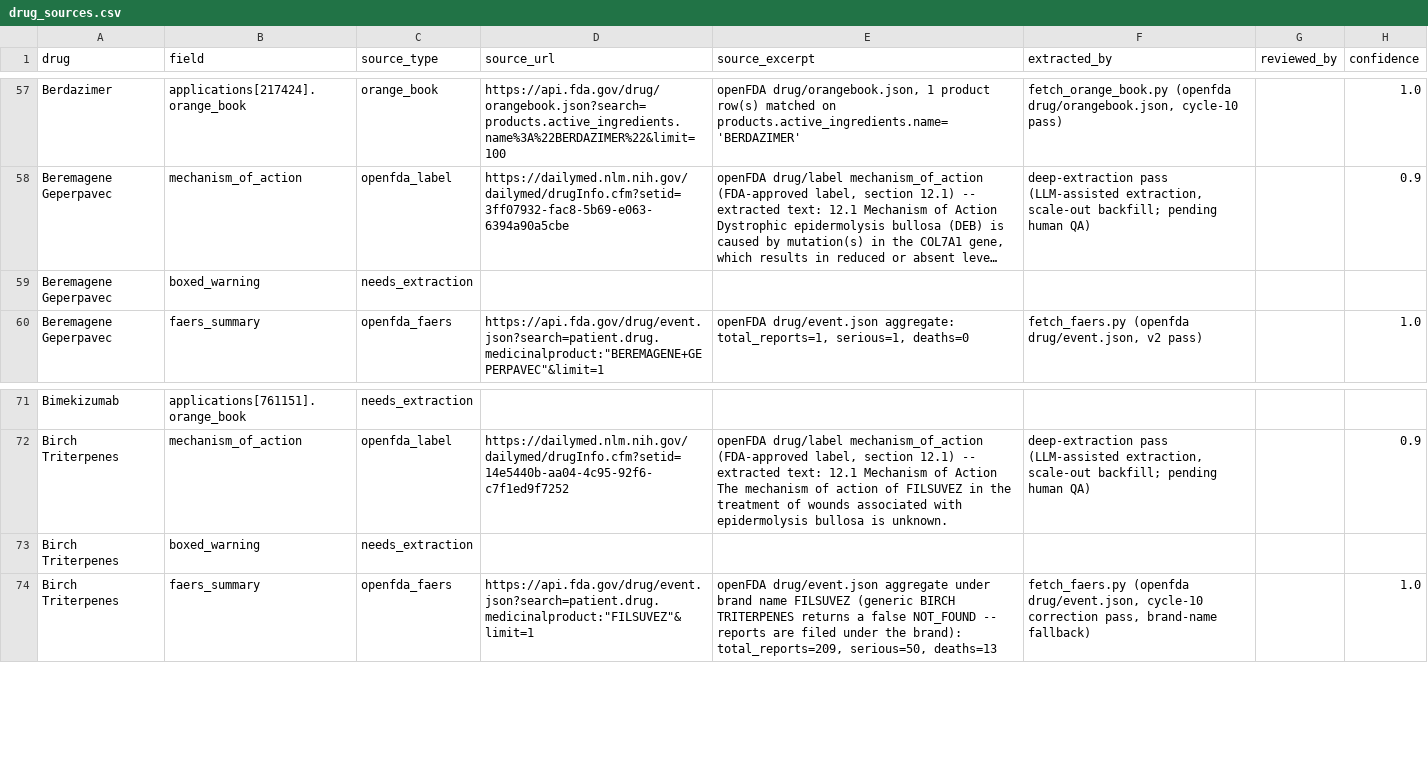
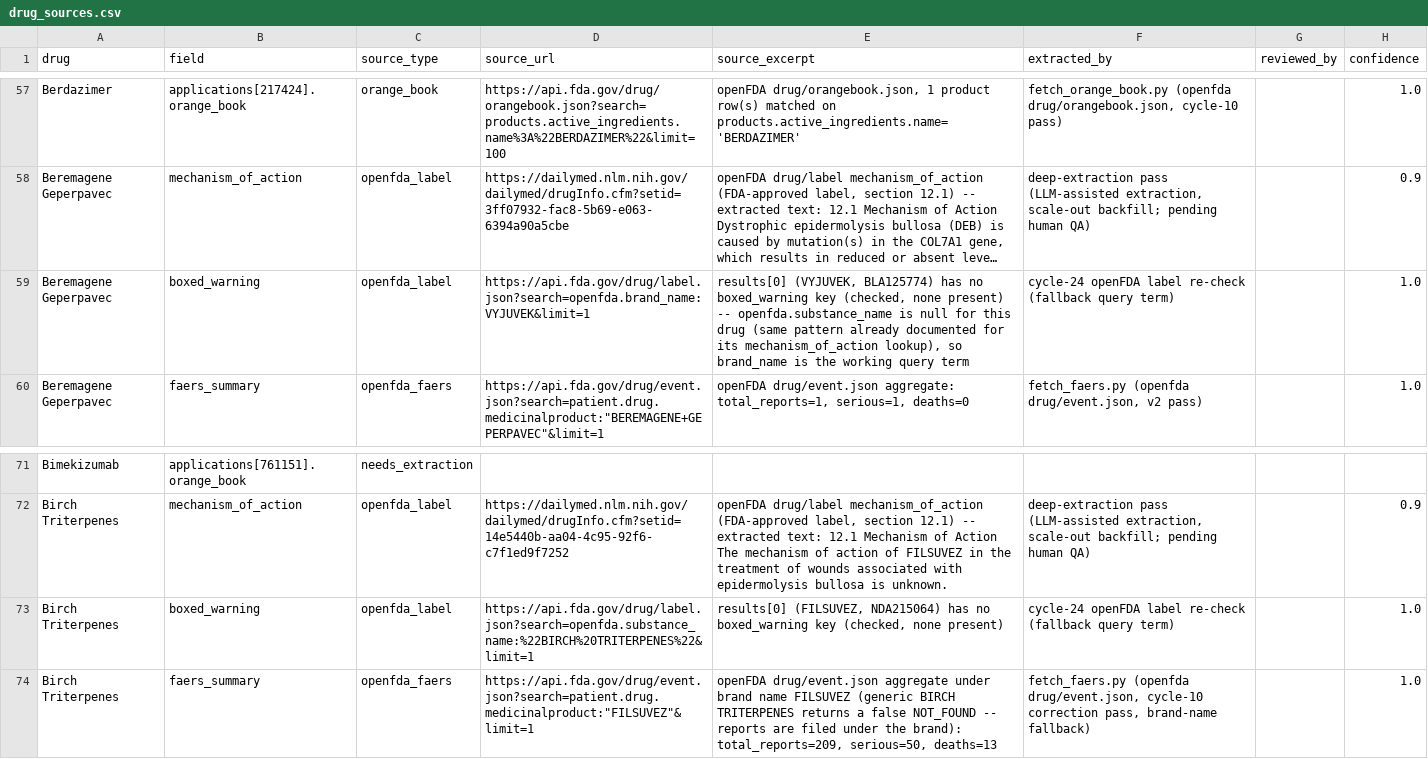
Before and after one commit to suvojit-0x55aa/derm-trial-atlas-data, a CSV file: drug_sources.csv, drawn as a sheet; only a part is shown, gaps mark what is left out; long unchanged cells end in …; the diff names each change by its address in the sheet, - before the commit and + after, or states it on an @@ line.

Commit message:
fix: resolve last 2 drug-level boxed_warning gaps via openFDA fallback query terms
Filsuvez (Birch Triterpenes, NDA215064) and Vyjuvek (Beremagene
Geperpavec, BLA125774) were the only 2 remaining boxed_warning
needs_extraction gaps in the whole 53-drug corpus. Both labels exist
and are queryable (their mechanism_of_action was already resolved from
the same labels), but the default openfda.substance_name query term
either returns a result with no boxed_warning key already correctly
recorded elsewhere, or -- for Vyjuvek -- fails outright since
openfda.substance_name is null for this drug (same pattern already
documented for its mechanism_of_action lookup). Re-queried with the
working fallback term for each (substance_name for Filsuvez,
brand_name for Vyjuvek) and confirmed both labels genuinely have no
boxed_warning key -- present: false, matching the established
genuinely-checked-absent convention (Guselkumab, Xeglyze, Zelsuvmi,
Adquey). Fill status: boxed_warning is now 53/53.

Validates against DRUG schema (0 errors). CSV diff against HEAD:
exactly 2 rows changed in drugs.csv/drug_sources.csv (the 2 target
drugs), nothing else touched.

```diff
--- a/drug_sources.csv
+++ b/drug_sources.csv
-C59 (source_type): needs_extraction
+C59 (source_type): openfda_label
-D59 (source_url): (empty)
+D59 (source_url): https://api.fda.gov/drug/label.json?search=openfda.brand_name:VYJUVEK&limit=1
-E59 (source_excerpt): (empty)
+E59 (source_excerpt): results[0] (VYJUVEK, BLA125774) has no boxed_warning key (checked, none present) -- openfda.substance_name is null for this drug (same pattern already documented for its mechanism_of_action lookup), so brand_name is the working query term
-F59 (extracted_by): (empty)
+F59 (extracted_by): cycle-24 openFDA label re-check (fallback query term)
-H59 (confidence): (empty)
+H59 (confidence): 1.0
-C73 (source_type): needs_extraction
+C73 (source_type): openfda_label
-D73 (source_url): (empty)
+D73 (source_url): https://api.fda.gov/drug/label.json?search=openfda.substance_name:%22BIRCH%20TRITERPENES%22&limit=1
-E73 (source_excerpt): (empty)
+E73 (source_excerpt): results[0] (FILSUVEZ, NDA215064) has no boxed_warning key (checked, none present)
-F73 (extracted_by): (empty)
+F73 (extracted_by): cycle-24 openFDA label re-check (fallback query term)
-H73 (confidence): (empty)
+H73 (confidence): 1.0
```
Also changed, not shown: drugs.csv, 2 other files.
